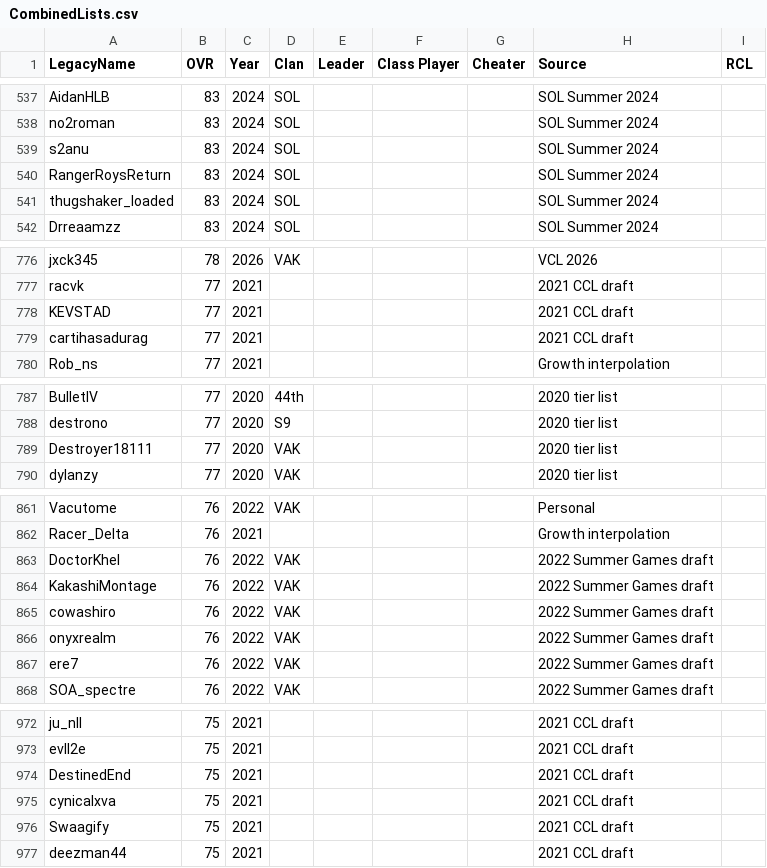
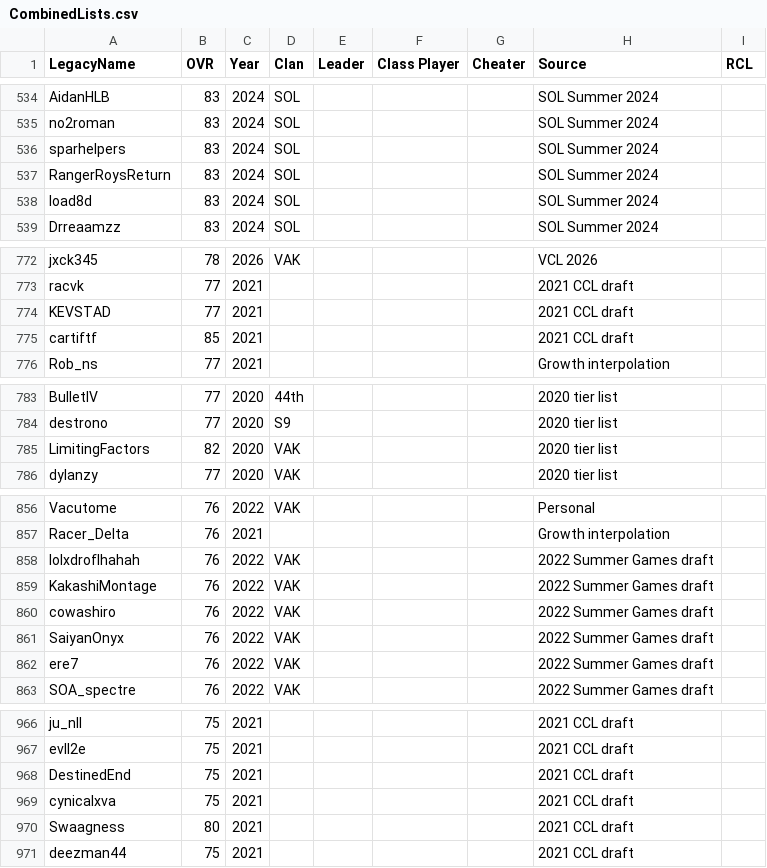
Before and after one commit to acepilot147/ClanDraft, a CSV file: CombinedLists.csv, drawn as a sheet; only a part is shown, gaps mark what is left out; the diff covers the shown part only.

Commit message:
Merge duplicate player identities via Roblox rename history
Collapse same-year duplicate rows and consolidate players who appeared
under multiple handles across years into one canonical name each, using
the rename/collision data in RobloxNames.csv. Record every merge in
ALIASES.md and regenerate the embedded player lists.

```diff
--- a/CombinedLists.csv
+++ b/CombinedLists.csv
@@ -538,5 +535,5 @@ AidanHLB,83,2024,SOL,,,,SOL Summer 2024,
 no2roman,83,2024,SOL,,,,SOL Summer 2024,
-s2anu,83,2024,SOL,,,,SOL Summer 2024,
+sparhelpers,83,2024,SOL,,,,SOL Summer 2024,
 RangerRoysReturn,83,2024,SOL,,,,SOL Summer 2024,
-thugshaker_loaded,83,2024,SOL,,,,SOL Summer 2024,
+load8d,83,2024,SOL,,,,SOL Summer 2024,
 Drreaamzz,83,2024,SOL,,,,SOL Summer 2024,
@@ -778,3 +774,3 @@ racvk,77,2021,,,,,2021 CCL draft,
 KEVSTAD,77,2021,,,,,2021 CCL draft,
-cartihasadurag,77,2021,,,,,2021 CCL draft,
+cartiftf,85,2021,,,,,2021 CCL draft,
 Rob_ns,77,2021,,,,,Growth interpolation,
@@ -788,3 +784,3 @@ BulletIV,77,2020,44th,,,,2020 tier list,
 destrono,77,2020,S9,,,,2020 tier list,
-Destroyer18111,77,2020,VAK,,,,2020 tier list,
+LimitingFactors,82,2020,VAK,,,,2020 tier list,
 dylanzy,77,2020,VAK,,,,2020 tier list,
@@ -862,6 +857,6 @@ Vacutome,76,2022,VAK,,,,Personal,
 Racer_Delta,76,2021,,,,,Growth interpolation,
-DoctorKhel,76,2022,VAK,,,,2022 Summer Games draft,
+lolxdroflhahah,76,2022,VAK,,,,2022 Summer Games draft,
 KakashiMontage,76,2022,VAK,,,,2022 Summer Games draft,
 cowashiro,76,2022,VAK,,,,2022 Summer Games draft,
-onyxrealm,76,2022,VAK,,,,2022 Summer Games draft,
+SaiyanOnyx,76,2022,VAK,,,,2022 Summer Games draft,
 ere7,76,2022,VAK,,,,2022 Summer Games draft,
@@ -975,3 +969,3 @@ DestinedEnd,75,2021,,,,,2021 CCL draft,
 cynicalxva,75,2021,,,,,2021 CCL draft,
-Swaagify,75,2021,,,,,2021 CCL draft,
+Swaagness,80,2021,,,,,2021 CCL draft,
 deezman44,75,2021,,,,,2021 CCL draft,
```
Also changed, not shown: 7 removed rows and 35 edited cells elsewhere in this file, 3 other files.
